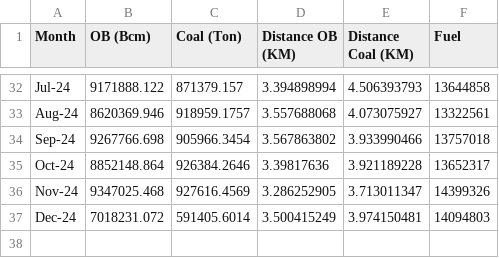
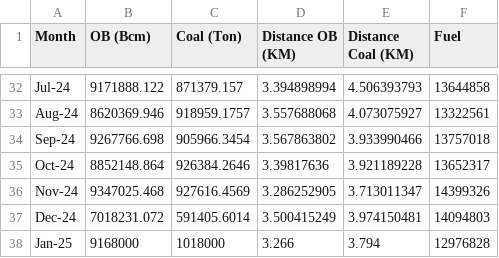
Before and after one commit to layudhi/FuelPrediction, a CSV file: BGLData_Pandas31012025A.csv, drawn as a sheet; only a part is shown, gaps mark what is left out.

```diff
--- a/BGLData_Pandas31012025A.csv
+++ b/BGLData_Pandas31012025A.csv
@@ -37 +37,2 @@ Nov-24,9347025.468,927616.4569,3.286252905,3.713011347,14399326
 Dec-24,7018231.072,591405.6014,3.500415249,3.974150481,14094803
+Jan-25,9168000,1018000,3.266,3.794,12976828
```
Also changed, not shown: 4 other files.
